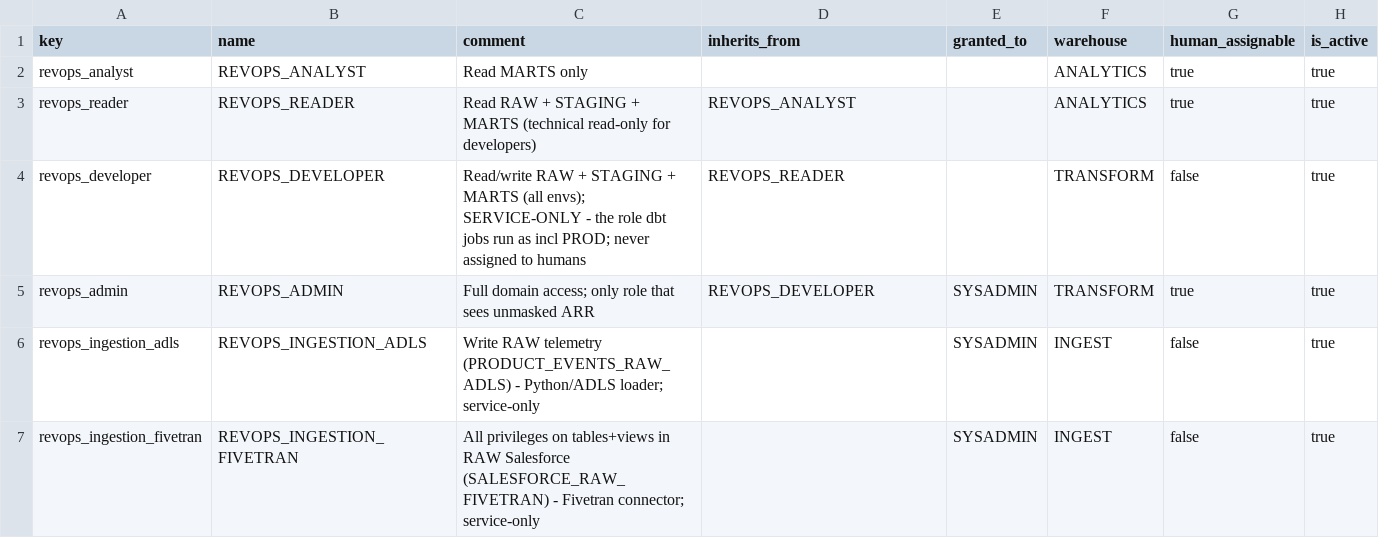
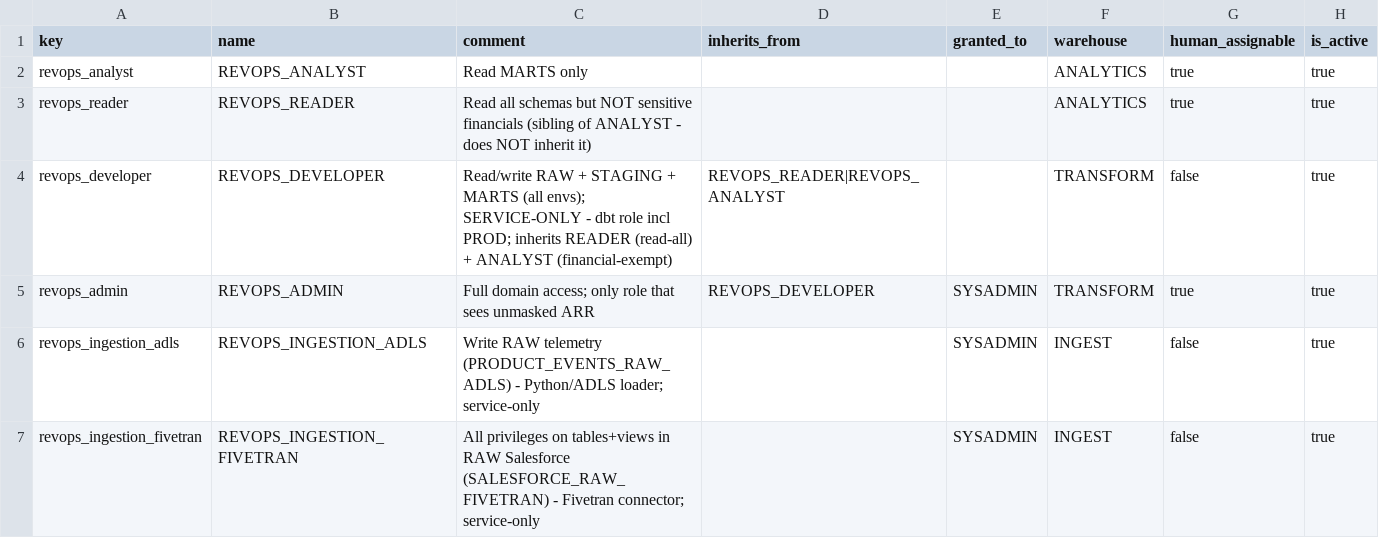
Before and after one commit to akashpahilwan/OpenGovPOC, a CSV file: infra/config/functional_roles.csv, drawn as a sheet.

```diff
--- a/infra/config/functional_roles.csv
+++ b/infra/config/functional_roles.csv
@@ -2,4 +2,4 @@ key,name,comment,inherits_from,granted_to,warehouse,human_assignable,is_active
 revops_analyst,REVOPS_ANALYST,Read MARTS only,,,ANALYTICS,true,true
-revops_reader,REVOPS_READER,Read RAW + STAGING + MARTS (technical read-only for developers),REVOPS_ANALYST,,ANALYTICS,true,true
-revops_developer,REVOPS_DEVELOPER,Read/write RAW + STAGING + MARTS (all envs); SERVICE-ONLY - the role dbt jobs run as incl PROD; never assigned to humans,REVOPS_READER,,TRANSFORM,false,true
+revops_reader,REVOPS_READER,Read all schemas but NOT sensitive financials (sibling of ANALYST - does NOT inherit it),,,ANALYTICS,true,true
+revops_developer,REVOPS_DEVELOPER,Read/write RAW + STAGING + MARTS (all envs); SERVICE-ONLY - dbt role incl PROD; inherits READER (read-all) + ANALYST (financial-exempt),REVOPS_READER|REVOPS_ANALYST,,TRANSFORM,false,true
 revops_admin,REVOPS_ADMIN,Full domain access; only role that sees unmasked ARR,REVOPS_DEVELOPER,SYSADMIN,TRANSFORM,true,true
```
Also changed, not shown: 3 other files.
